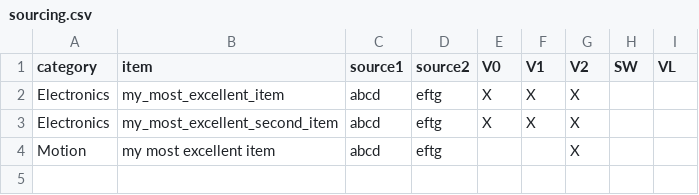
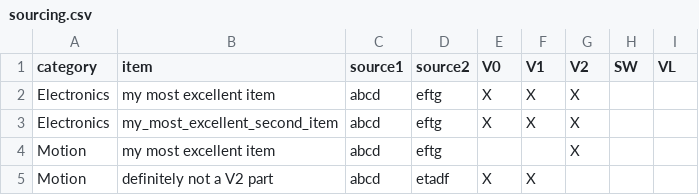
Before and after one commit to shiftingtech/Test, a CSV file: _data/sourcing.csv, drawn as a sheet.

Commit message:
Update sourcing.csv

```diff
--- a/_data/sourcing.csv
+++ b/_data/sourcing.csv
@@ -1,4 +1,5 @@
 category,item,source1,source2,V0,V1,V2,SW,VL
-Electronics, my_most_excellent_item, abcd, eftg, X, X, X, ,
+Electronics, my most excellent item, abcd, eftg, X, X, X, ,
 Electronics, my_most_excellent_second_item, abcd, eftg, X, X, X, ,
 Motion, my most excellent item, abcd, eftg,  ,  , X, ,
+Motion, definitely not a V2 part, abcd, etadf, X, X, , , ,
```
